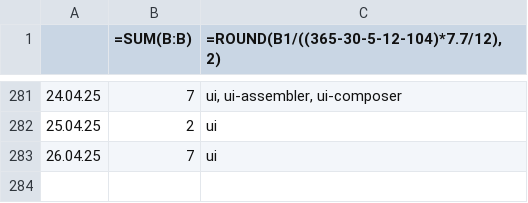
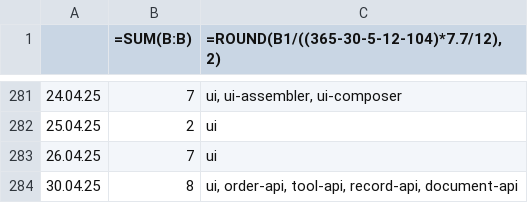
Before and after one commit to erroronline1/caro, a CSV file: shadow timesheet.csv, drawn as a sheet; only a part is shown, gaps mark what is left out.

Commit message:
timetracking

```diff
--- a/shadow timesheet.csv
+++ b/shadow timesheet.csv
@@ -283 +283,2 @@
 26.04.25,7,ui
+30.04.25,8,"ui, order-api, tool-api, record-api, document-api"
```
